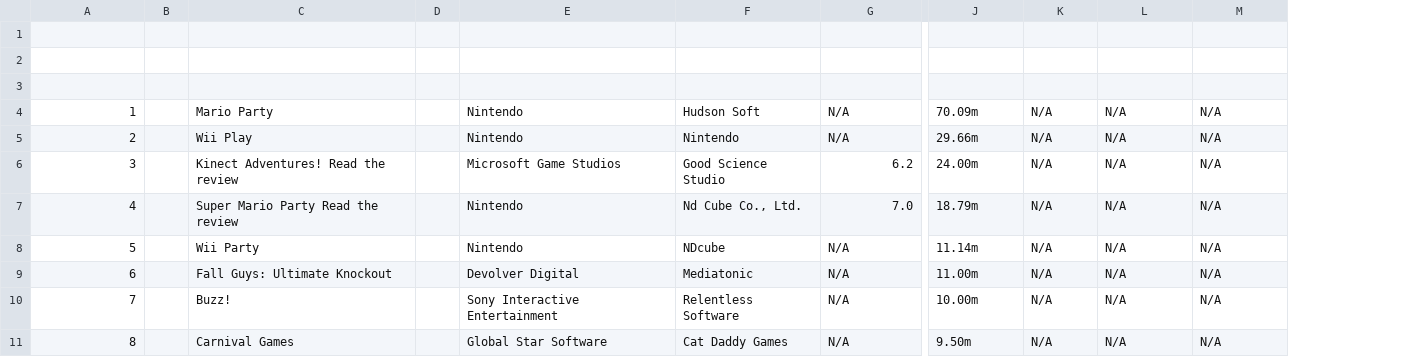
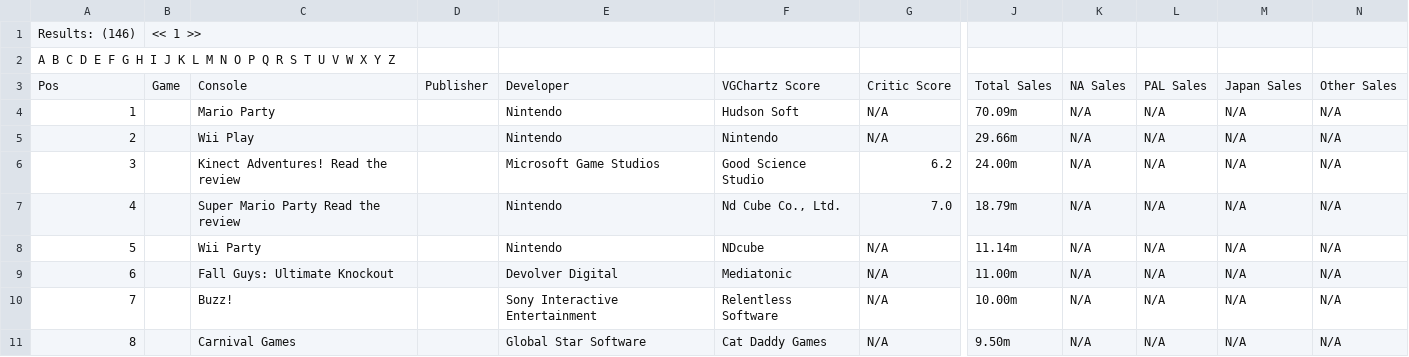
Before and after one commit to adamhaertter/Data-Science-Final, a CSV file: data/raw/Party.csv, drawn as a sheet; only a part is shown, gaps mark what is left out; removed rows and columns are numbered as before the commit, all else as after; rows hold the shown columns only; the diff names each change by its address in the sheet, - before the commit and + after, or states it on an @@ line.

```diff
--- a/data/raw/Party.csv
+++ b/data/raw/Party.csv
-column B, empty
+column B, rows 1-3: << 1 >> |  | Game
-column D, empty
+column D, row 3: Publisher
+column L, rows 3-11: PAL Sales | N/A | N/A | N/A | N/A | N/A | N/A | N/A | N/A
-row 1: (empty)
+row 1: Results: (146) | << 1 >>
-A2: (empty)
+A2: A B C D E F G H I J K L M N O P Q R S T U V W X Y Z
-row 3: (empty)
+row 3: Pos | Game | Console | Publisher | Developer | VGChartz Score | Critic Score | Total Sales | NA Sales | PAL Sales | Japan Sales | Other Sales
```
Also changed, not shown: data/raw/Board_Game.csv, data/raw/Education.csv, 18 other files.
